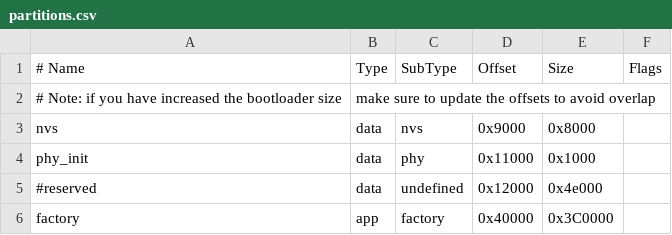
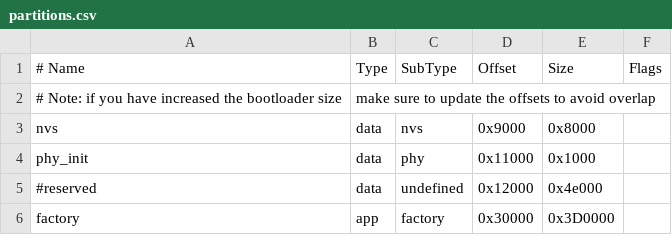
Before and after one commit to viamrobotics/micro-rdk, a CSV file: examples/esp32/partitions.csv, drawn as a sheet.

```diff
--- a/examples/esp32/partitions.csv
+++ b/examples/esp32/partitions.csv
@@ -5,2 +5,2 @@ phy_init, data, phy, 0x11000    ,        0x1000,
 #reserved, data, undefined,0x12000,0x4e000
-factory,  app,  factory, 0x40000,       0x3C0000,
+factory,  app,  factory, 0x30000,       0x3D0000,
```
Also changed, not shown: 8 other files.
